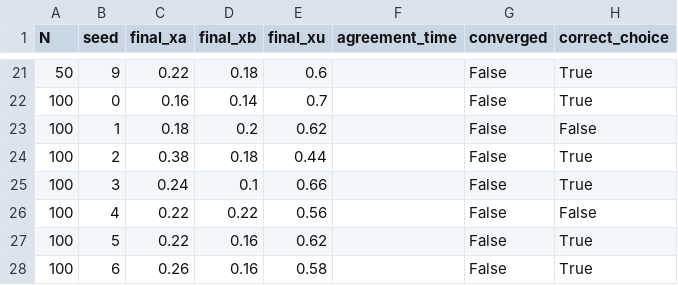
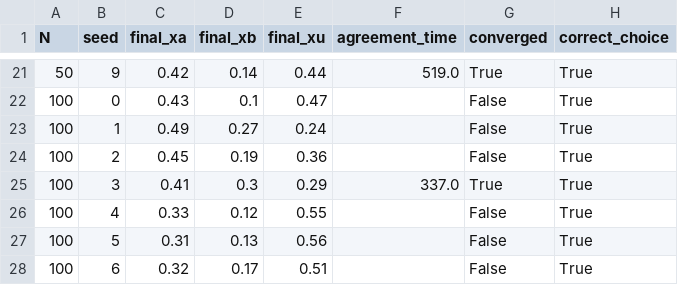
Before and after one commit to aqsasiddiquekhan30/ant_food_source_selection, a CSV file: results/stage5_raw_results.csv, drawn as a sheet; only a part is shown, gaps mark what is left out; the diff covers the shown part only.

```diff
--- a/results/stage5_raw_results.csv
+++ b/results/stage5_raw_results.csv
@@ -21,8 +21,8 @@ N,seed,final_xa,final_xb,final_xu,agreement_time,converged,correct_choice
-50,9,0.22,0.18,0.6,,False,True
-100,0,0.16,0.14,0.7,,False,True
-100,1,0.18,0.2,0.62,,False,False
-100,2,0.38,0.18,0.44,,False,True
-100,3,0.24,0.1,0.66,,False,True
-100,4,0.22,0.22,0.56,,False,False
-100,5,0.22,0.16,0.62,,False,True
-100,6,0.26,0.16,0.58,,False,True
+50,9,0.42,0.14,0.44,519.0,True,True
+100,0,0.43,0.1,0.47,,False,True
+100,1,0.49,0.27,0.24,,False,True
+100,2,0.45,0.19,0.36,,False,True
+100,3,0.41,0.3,0.29,337.0,True,True
+100,4,0.33,0.12,0.55,,False,True
+100,5,0.31,0.13,0.56,,False,True
+100,6,0.32,0.17,0.51,,False,True
```
Also changed, not shown: 2 added rows, 2 removed rows and 106 edited cells elsewhere in this file, results/stage5_summary_results.csv, 6 other files.
